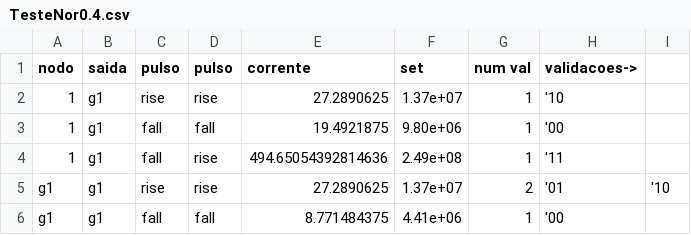
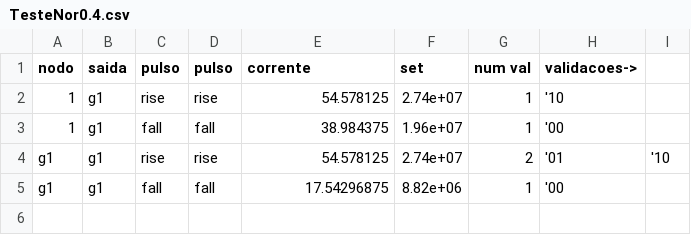
Before and after one commit to bnmfw/Quasar, a CSV file: TesteNor0.4.csv, drawn as a sheet.

```diff
--- a/TesteNor0.4.csv
+++ b/TesteNor0.4.csv
@@ -1,6 +1,5 @@
 nodo,saida,pulso,pulso,corrente,set,num val,validacoes->
-1,g1,rise,rise,27.2890625,1.37e+07,1,'10
-1,g1,fall,fall,19.4921875,9.80e+06,1,'00
-1,g1,fall,rise,494.65054392814636,2.49e+08,1,'11
-g1,g1,rise,rise,27.2890625,1.37e+07,2,'01,'10
-g1,g1,fall,fall,8.771484375,4.41e+06,1,'00
+1,g1,rise,rise,54.578125,2.74e+07,1,'10
+1,g1,fall,fall,38.984375,1.96e+07,1,'00
+g1,g1,rise,rise,54.578125,2.74e+07,2,'01,'10
+g1,g1,fall,fall,17.54296875,8.82e+06,1,'00
```
Also changed, not shown: TesteNor0.45.csv, TesteNor0.5.csv, 15 other files.
